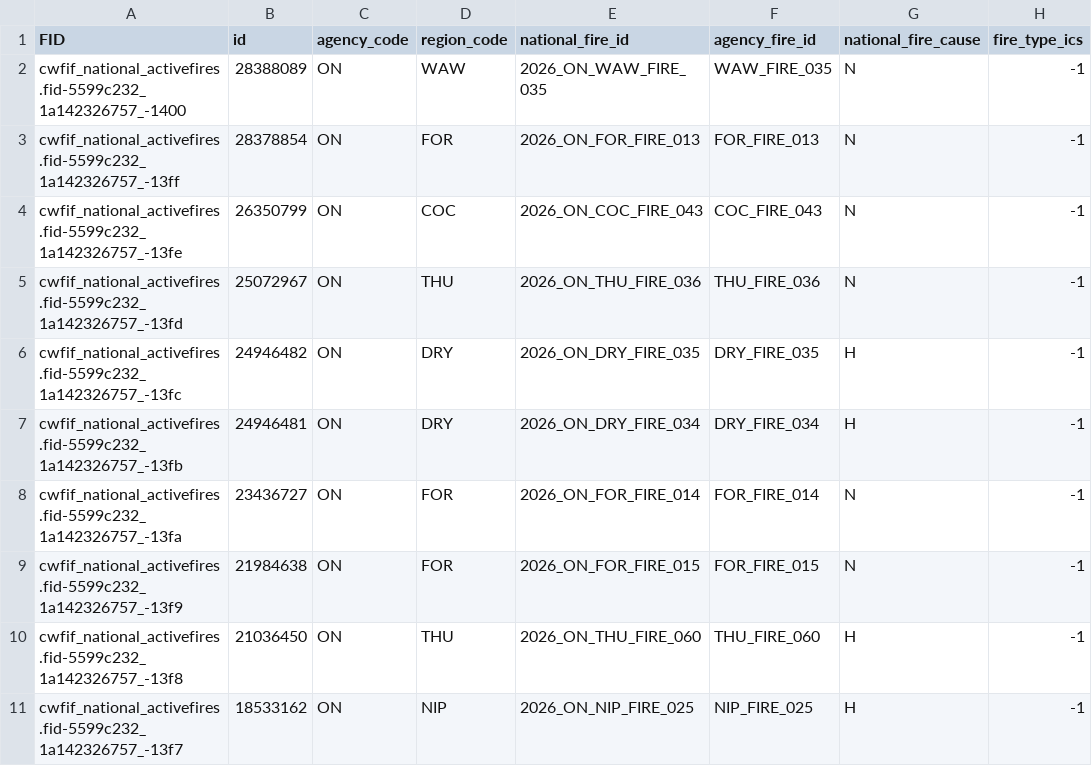
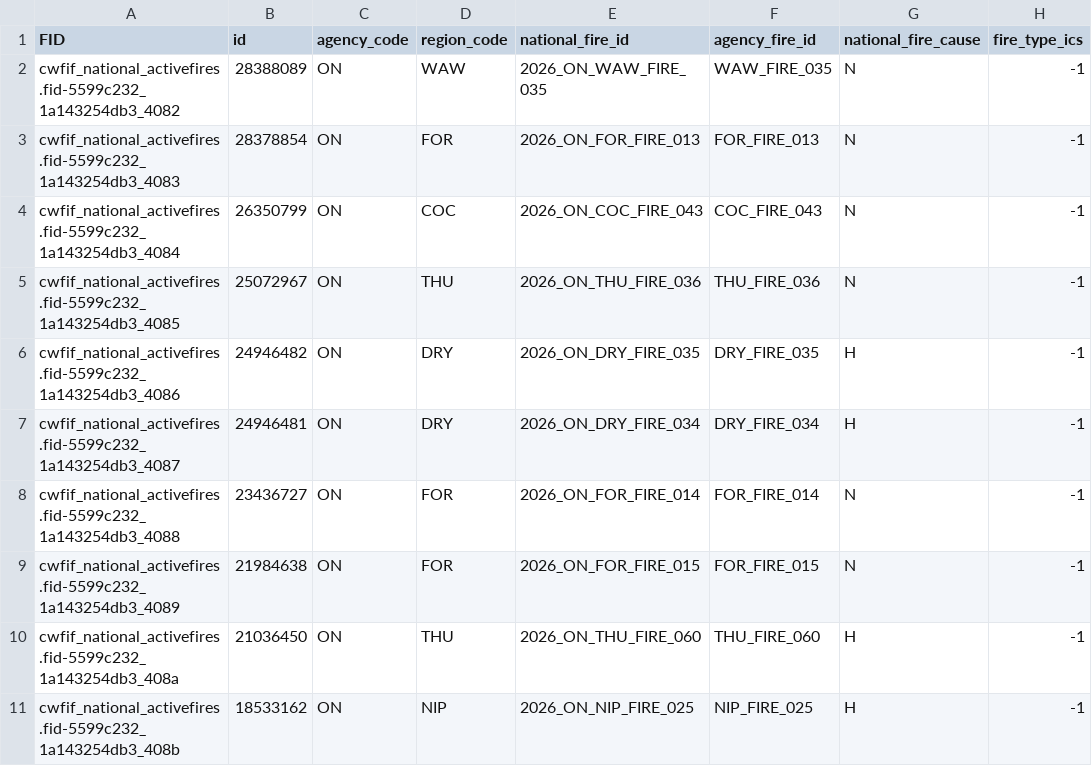
Before and after one commit to jagius/cda-air-quality-compiler, a CSV file: docs/active_fires_on.csv, drawn as a sheet; only a part is shown; the diff names each change by its address in the sheet, - before the commit and + after, or states it on an @@ line.

```diff
--- a/docs/active_fires_on.csv
+++ b/docs/active_fires_on.csv
-A2 (FID): cwfif_national_activefires.fid-5599c232_1a142326757_-1400
+A2 (FID): cwfif_national_activefires.fid-5599c232_1a143254db3_4082
-A3 (FID): cwfif_national_activefires.fid-5599c232_1a142326757_-13ff
+A3 (FID): cwfif_national_activefires.fid-5599c232_1a143254db3_4083
-A4 (FID): cwfif_national_activefires.fid-5599c232_1a142326757_-13fe
+A4 (FID): cwfif_national_activefires.fid-5599c232_1a143254db3_4084
-A5 (FID): cwfif_national_activefires.fid-5599c232_1a142326757_-13fd
+A5 (FID): cwfif_national_activefires.fid-5599c232_1a143254db3_4085
-A6 (FID): cwfif_national_activefires.fid-5599c232_1a142326757_-13fc
+A6 (FID): cwfif_national_activefires.fid-5599c232_1a143254db3_4086
-A7 (FID): cwfif_national_activefires.fid-5599c232_1a142326757_-13fb
+A7 (FID): cwfif_national_activefires.fid-5599c232_1a143254db3_4087
-A8 (FID): cwfif_national_activefires.fid-5599c232_1a142326757_-13fa
+A8 (FID): cwfif_national_activefires.fid-5599c232_1a143254db3_4088
-A9 (FID): cwfif_national_activefires.fid-5599c232_1a142326757_-13f9
+A9 (FID): cwfif_national_activefires.fid-5599c232_1a143254db3_4089
-A10 (FID): cwfif_national_activefires.fid-5599c232_1a142326757_-13f8
+A10 (FID): cwfif_national_activefires.fid-5599c232_1a143254db3_408a
-A11 (FID): cwfif_national_activefires.fid-5599c232_1a142326757_-13f7
+A11 (FID): cwfif_national_activefires.fid-5599c232_1a143254db3_408b
```
Also changed, not shown: docs/active_fires.csv, docs/active_fires_bc.csv, 3 other files.
